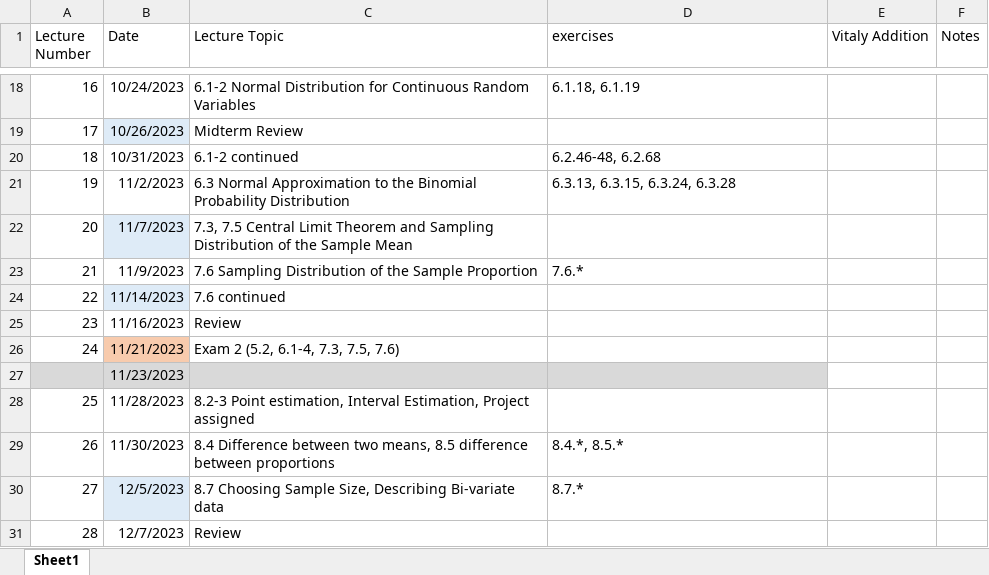
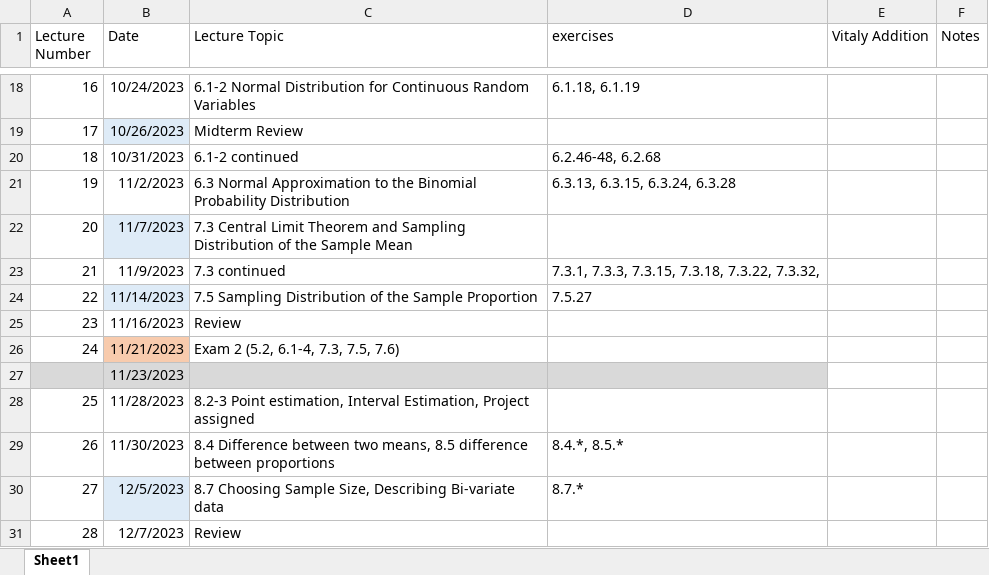
Before and after one commit to ccny-stats/math17300, an Excel workbook: resources/semester-planning.xlsx, sheet Sheet1, drawn as a sheet; only a part is shown, gaps mark what is left out; values as stored, in another font and other column widths than the file's, no borders; the diff names each change by its address in the sheet, - before the commit and + after, or states it on an @@ line.

```diff
--- a/resources/semester-planning.xlsx (sheet Sheet1)
+++ b/resources/semester-planning.xlsx (sheet Sheet1)
-C22 (Lecture Topic): 7.3, 7.5 Central Limit…
+C22 (Lecture Topic): 7.3 Central Limit…
-C23 (Lecture Topic): 7.6 Sampling Distribution of the Sample Proportion
+C23 (Lecture Topic): 7.3 continued
-D23 (exercises): 7.6.*
+D23 (exercises): 7.3.1, 7.3.3, 7.3.15, 7.3.18, 7.3.22, 7.3.32,
-C24 (Lecture Topic): 7.6 continued
+C24 (Lecture Topic): 7.5 Sampling Distribution of the Sample Proportion
-D24 (exercises): (empty)
+D24 (exercises): 7.5.27
```
Also changed, not shown: 6 other files.
